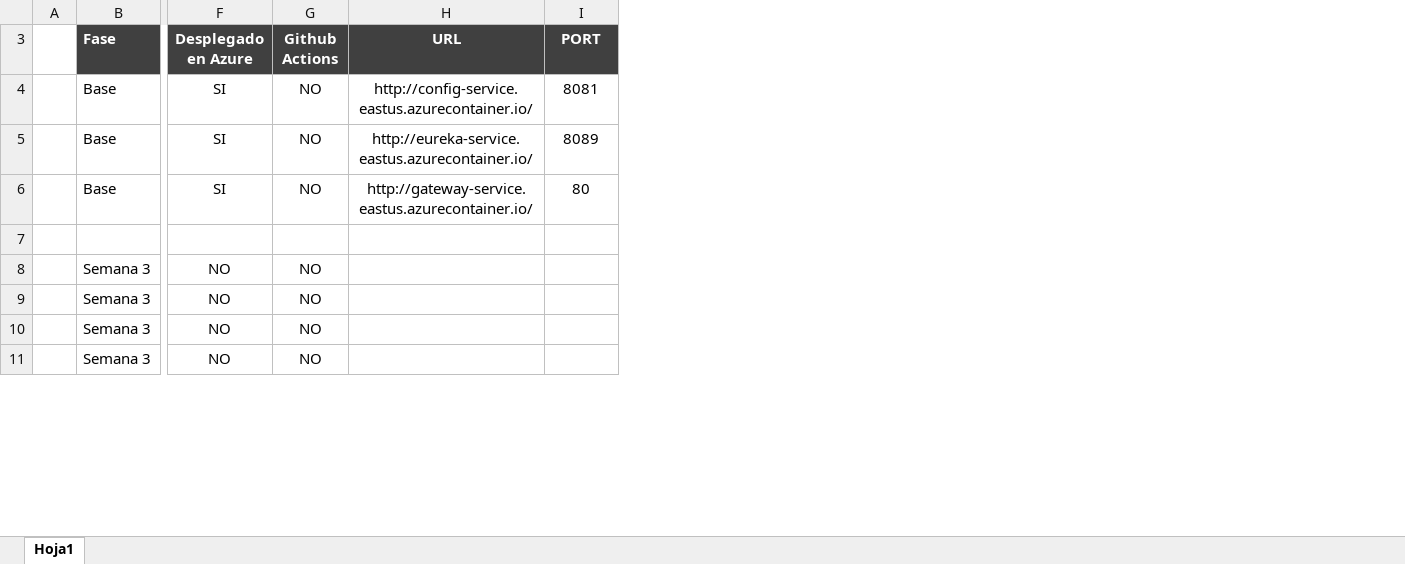
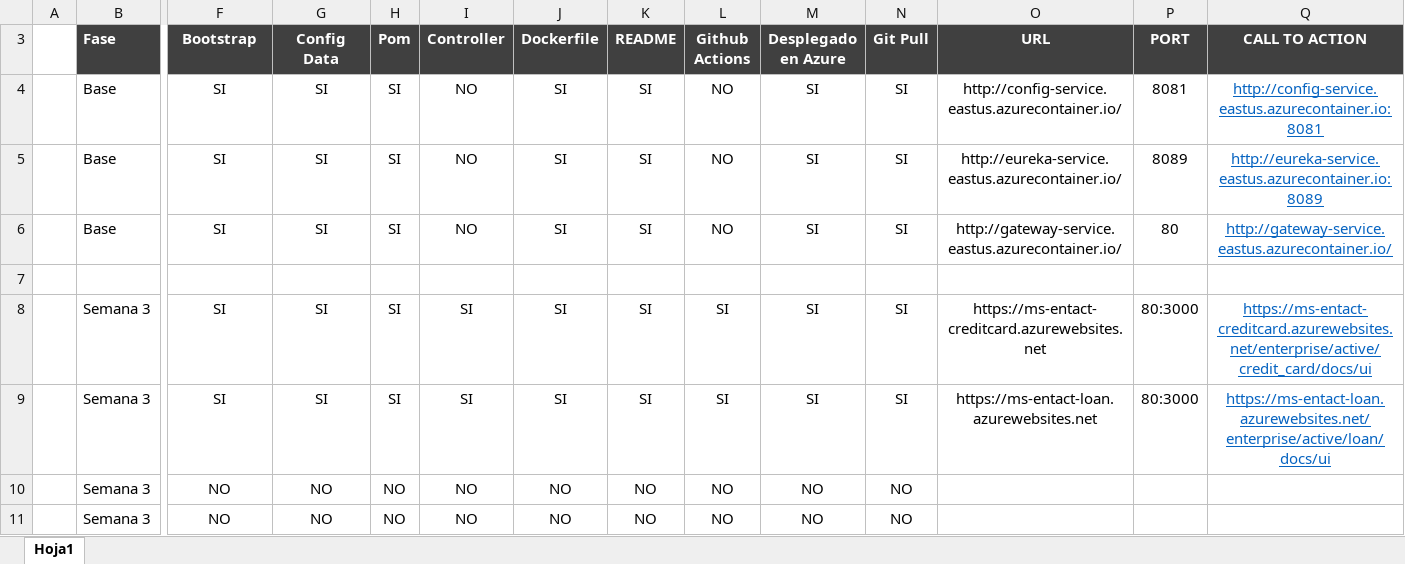
Before and after one commit to BOOTCAMP-BANK-PROJECT/architecture-diagrams, an Excel workbook: desarrollo-microservicios.xlsx, sheet Hoja1, drawn as a sheet; only a part is shown, gaps mark what is left out; values as stored, in another font and other column widths than the file's, no borders; conditional formats not drawn; addresses are those after the commit; the diff names each change by its address in the sheet, - before the commit and + after, or states it on an @@ line.

Commit message:
ms-enterprise-active-loan deployed on azure with github actions

```diff
--- a/desarrollo-microservicios.xlsx (sheet Hoja1)
+++ b/desarrollo-microservicios.xlsx (sheet Hoja1)
+column G (Config Data), rows 4-11: SI | SI | SI |  | SI | SI | NO | NO
+column H (Pom), rows 4-11: SI | SI | SI |  | SI | SI | NO | NO
+column I (Controller), rows 4-11: NO | NO | NO |  | SI | SI | NO | NO
+column J (Dockerfile), rows 4-11: SI | SI | SI |  | SI | SI | NO | NO
+column K (README), rows 4-11: SI | SI | SI |  | SI | SI | NO | NO
+column M (Desplegado en Azure), rows 4-11: SI | SI | SI |  | SI | SI | NO | NO
+column N (Git Pull), rows 4-11: SI | SI | SI |  | SI | SI | NO | NO
+column Q (CALL TO ACTION), rows 4-9: http://config-service.eastus.azurecontainer.io:8081 | http://eureka-service.eastus.azurecontainer.io:8089 | http://gateway-service.eastus.azurecontainer.io/ |  | https://ms-entact-creditcard.azurewebsites.net/enterprise/active/credit_card/docs/ui | https://ms-entact-loan.azurewebsites.net/enterprise/active/loan/docs/ui
-F3: Desplegado en Azure
+F3: Bootstrap
-F8:F9 (Bootstrap): NO
+F8:F9 (Bootstrap): SI
-L8:L9 (Github Actions): NO
+L8:L9 (Github Actions): SI
-O8 (URL): (empty)
+O8 (URL): https://ms-entact-creditcard.azurewebsites.net
-P8:P9 (PORT): (empty)
+P8:P9 (PORT): 80:3000
-O9 (URL): (empty)
+O9 (URL): https://ms-entact-loan.azurewebsites.net
```
Also changed, not shown: formulas that keep their value.
